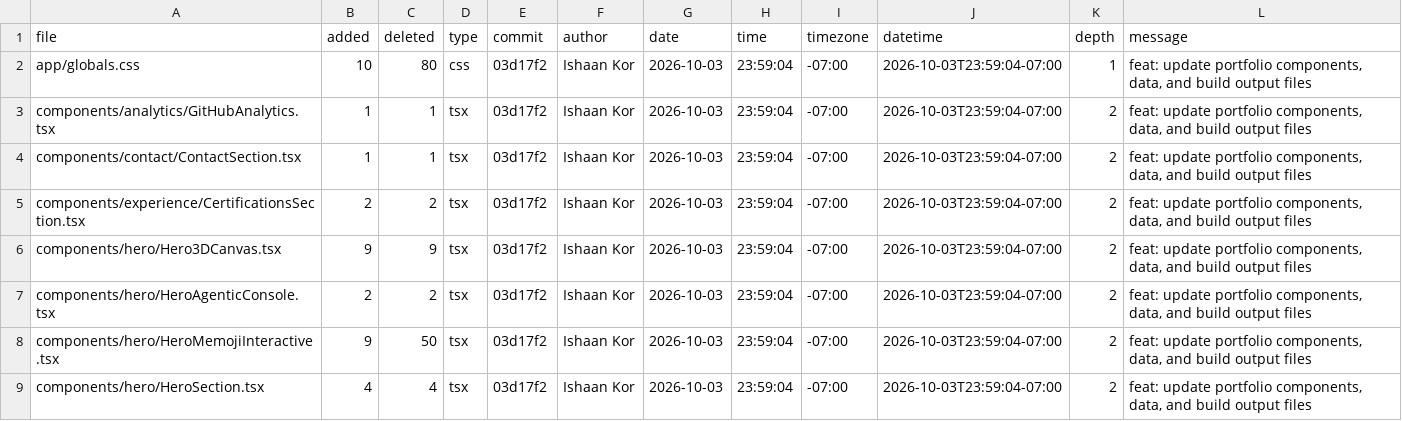
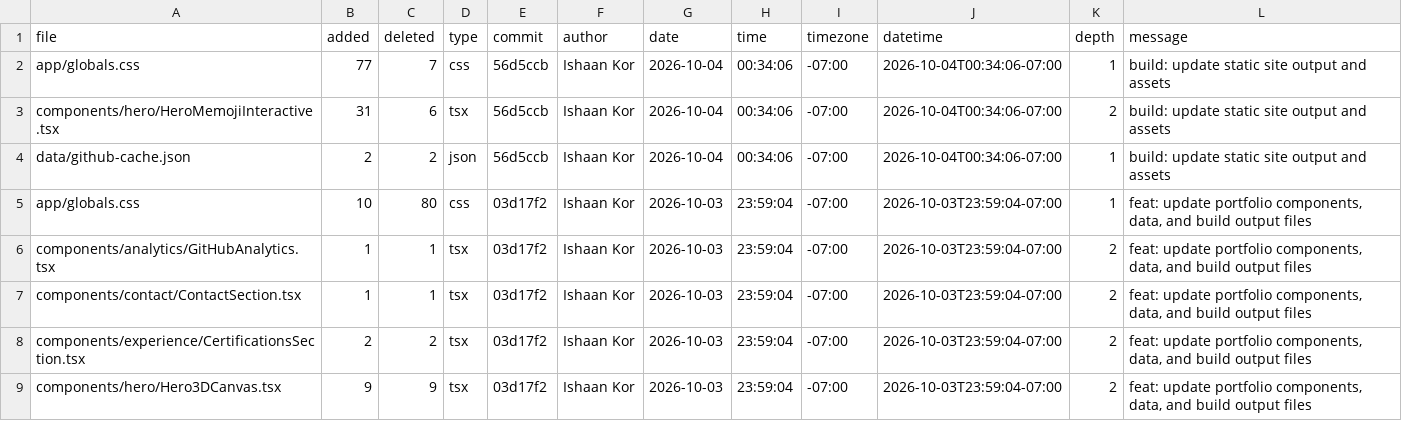
Before and after one commit to ishaankor/my-data-science-portfolio, a CSV file: meta/loc.csv, drawn as a sheet; only a part is shown; the shorter side is filled out with more unchanged rows.

```diff
--- a/meta/loc.csv
+++ b/meta/loc.csv
@@ -1,2 +1,5 @@
 file,added,deleted,type,commit,author,date,time,timezone,datetime,depth,message
+app/globals.css,77,7,css,56d5ccb,Ishaan Kor,2026-10-04,00:34:06,-07:00,2026-10-04T00:34:06-07:00,1,"build: update static site output and assets"
+components/hero/HeroMemojiInteractive.tsx,31,6,tsx,56d5ccb,Ishaan Kor,2026-10-04,00:34:06,-07:00,2026-10-04T00:34:06-07:00,2,"build: update static site output and assets"
+data/github-cache.json,2,2,json,56d5ccb,Ishaan Kor,2026-10-04,00:34:06,-07:00,2026-10-04T00:34:06-07:00,1,"build: update static site output and assets"
 app/globals.css,10,80,css,03d17f2,Ishaan Kor,2026-10-03,23:59:04,-07:00,2026-10-03T23:59:04-07:00,1,"feat: update portfolio components, data, and build output files"
```
Also changed, not shown: public/loc.csv, 1 other file.
